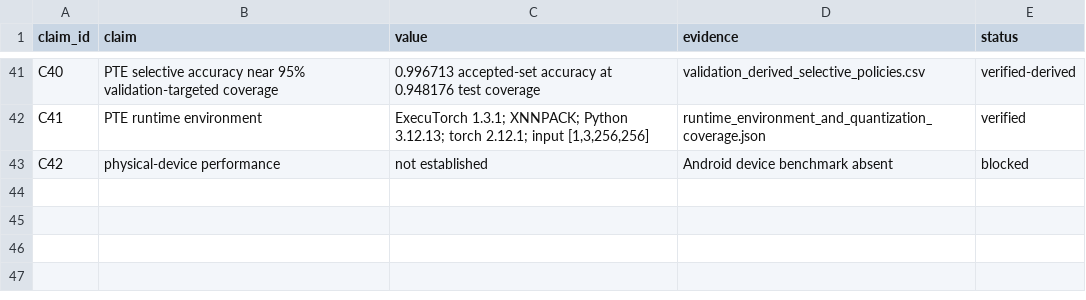
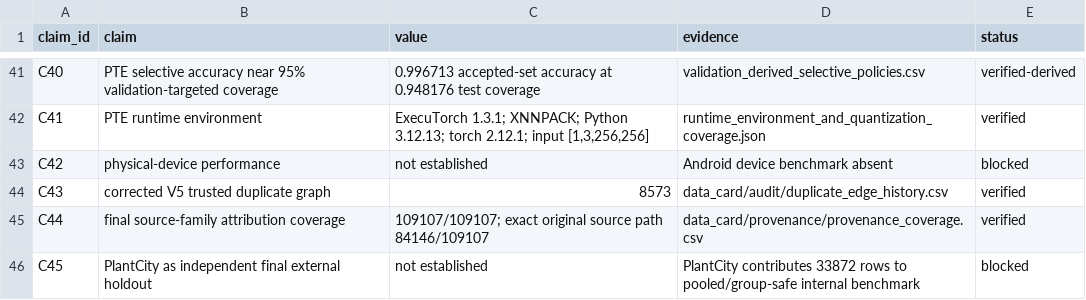
Before and after one commit to rana-m-ahmed/ResearchWork-CropCop, a CSV file: evidence/public/claim_evidence_matrix.csv, drawn as a sheet; only a part is shown, gaps mark what is left out; the diff names each change by its address in the sheet, - before the commit and + after, or states it on an @@ line.

Commit message:
docs: document source provenance and audit chronology

```diff
--- a/evidence/public/claim_evidence_matrix.csv
+++ b/evidence/public/claim_evidence_matrix.csv
+row 44: C43 | corrected V5 trusted duplicate graph | 8573 | data_card/audit/duplicate_edge_history.csv | verified
+row 45: C44 | final source-family attribution coverage | 109107/109107; exact original source path 84146/109107 | data_card/provenance/provenance_coverage.csv | verified
+row 46: C45 | PlantCity as independent final external holdout | not established | PlantCity contributes 33872 rows to pooled/group-safe internal benchmark | blocked
```
Also changed, not shown: 8 other files.
